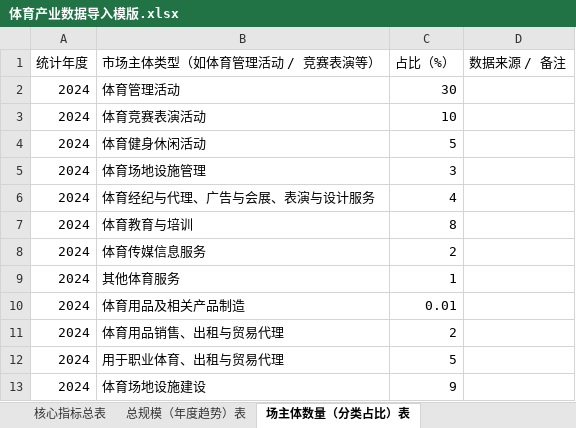
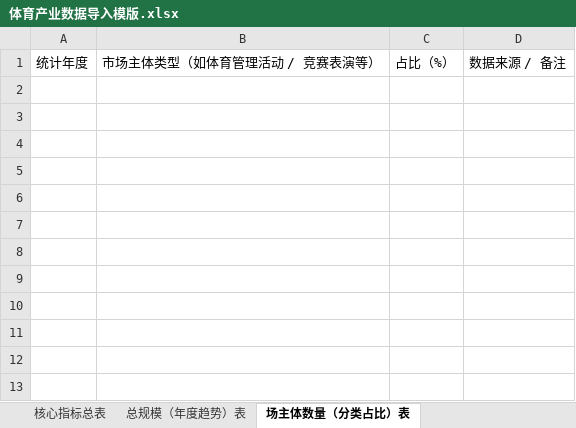
Before and after one commit to huadis/hyd-server, an Excel workbook: src/main/resources/templates/体育产业数据导入模版.xlsx, sheet 场主体数量（分类占比）表, drawn as a sheet; values as stored, in another font and other column widths than the file's, no borders; the diff names each change by its address in the sheet, - before the commit and + after, or states it on an @@ line.

```diff
--- a/src/main/resources/templates/体育产业数据导入模版.xlsx (sheet 场主体数量（分类占比）表)
+++ b/src/main/resources/templates/体育产业数据导入模版.xlsx (sheet 场主体数量（分类占比）表)
-row 2: 2024 | 体育管理活动 | 30
-row 3: 2024 | 体育竞赛表演活动 | 10
-row 4: 2024 | 体育健身休闲活动 | 5
-row 5: 2024 | 体育场地设施管理 | 3
-row 6: 2024 | 体育经纪与代理、广告与会展、表演与设计服务 | 4
-row 7: 2024 | 体育教育与培训 | 8
-row 8: 2024 | 体育传媒信息服务 | 2
-row 9: 2024 | 其他体育服务 | 1
-row 10: 2024 | 体育用品及相关产品制造 | 0.01
-row 11: 2024 | 体育用品销售、出租与贸易代理 | 2
-row 12: 2024 | 用于职业体育、出租与贸易代理 | 5
-row 13: 2024 | 体育场地设施建设 | 9
```
Also changed, not shown: sheet 居民体育培训项目参与率表, sheet 居民体育用品购买率表, sheet 从业人员数量（分类统计）表, sheet 总增速和增加值（年度趋势）表, sheet 总规模（年度趋势）表, sheet 核心指标总表, src/main/resources/templates/大众赛事数据导入模版.xlsx, src/main/resources/templates/社会体育指导员数据导入模版.xlsx, 3 other files.
